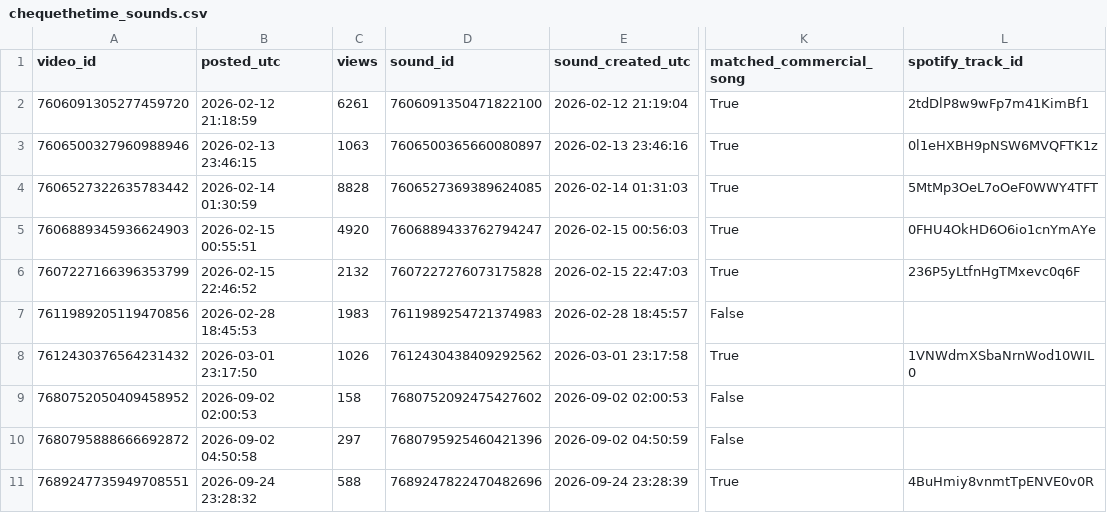
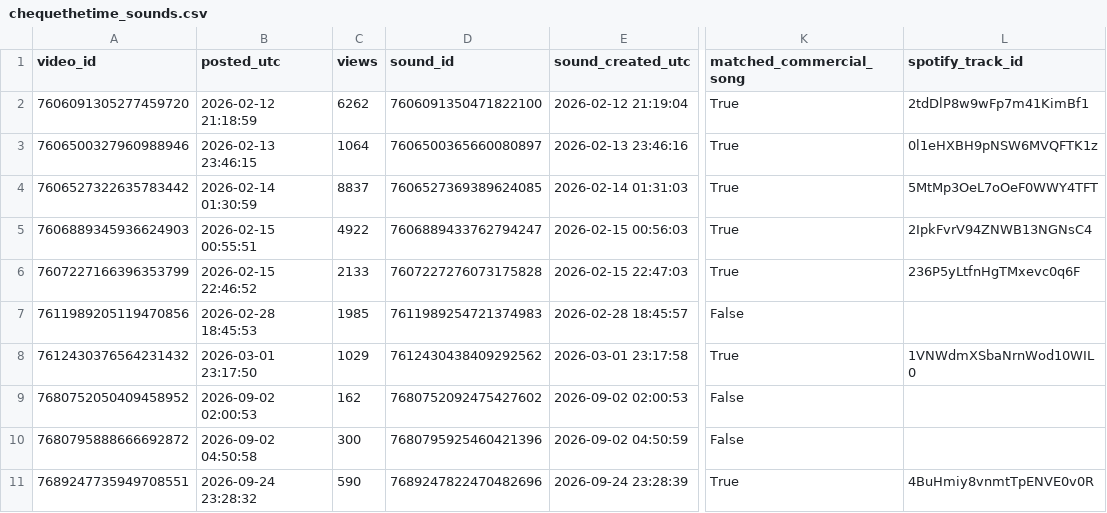
Before and after one commit to nobleskele-eng/Cheques, a CSV file: research/data/chequethetime_sounds.csv, drawn as a sheet; only a part is shown, gaps mark what is left out; the diff covers the shown part only; the diff names each change by its address in the sheet, - before the commit and + after, or states it on an @@ line.

```diff
--- a/research/data/chequethetime_sounds.csv
+++ b/research/data/chequethetime_sounds.csv
-C2 (views): 6261
+C2 (views): 6262
-C3 (views): 1063
+C3 (views): 1064
-C4 (views): 8828
+C4 (views): 8837
-C5 (views): 4920
+C5 (views): 4922
-L5 (spotify_track_id): 0FHU4OkHD6O6io1cnYmAYe
+L5 (spotify_track_id): 2IpkFvrV94ZNWB13NGNsC4
-C6 (views): 2132
+C6 (views): 2133
-C7 (views): 1983
+C7 (views): 1985
-C8 (views): 1026
+C8 (views): 1029
-C9 (views): 158
+C9 (views): 162
-C10 (views): 297
+C10 (views): 300
-C11 (views): 588
+C11 (views): 590
```
Also changed, not shown: 1 added row and 10 edited cells elsewhere in this file, anime/log.csv, research/data/chequethetime_captions.csv, 4 other files.
